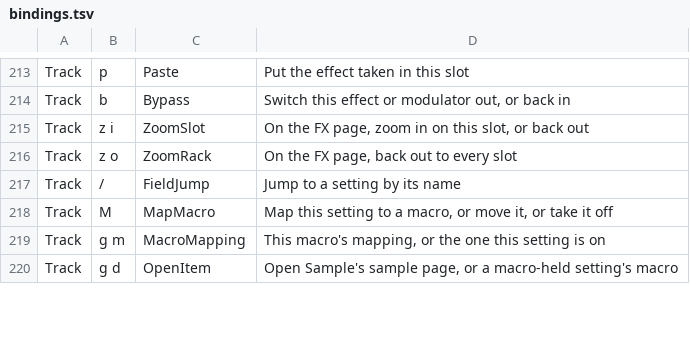
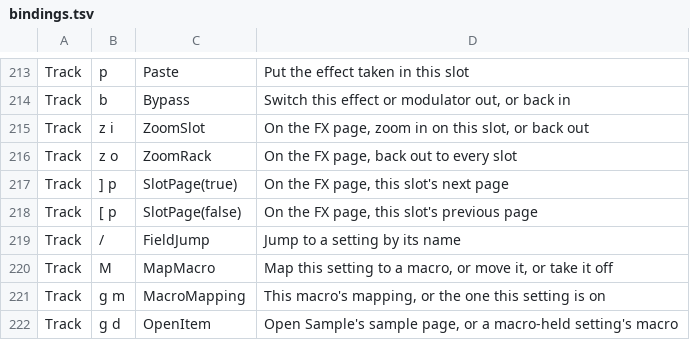
Before and after one commit to gabrielgellner/vimtracker, a TSV file: crates/vt-tui/src/input/bindings.tsv, drawn as a sheet; only a part is shown, gaps mark what is left out; the diff names each change by its address in the sheet, - before the commit and + after, or states it on an @@ line.

Commit message:
feat(fx): a second page for a slot's settings, ]p and [p, with Deck's on it

```diff
--- a/crates/vt-tui/src/input/bindings.tsv
+++ b/crates/vt-tui/src/input/bindings.tsv
+row 217: Track | ] p | SlotPage(true) | On the FX page, this slot's next page
+row 218: Track | [ p | SlotPage(false) | On the FX page, this slot's previous page
```
Also changed, not shown: 18 other files.
